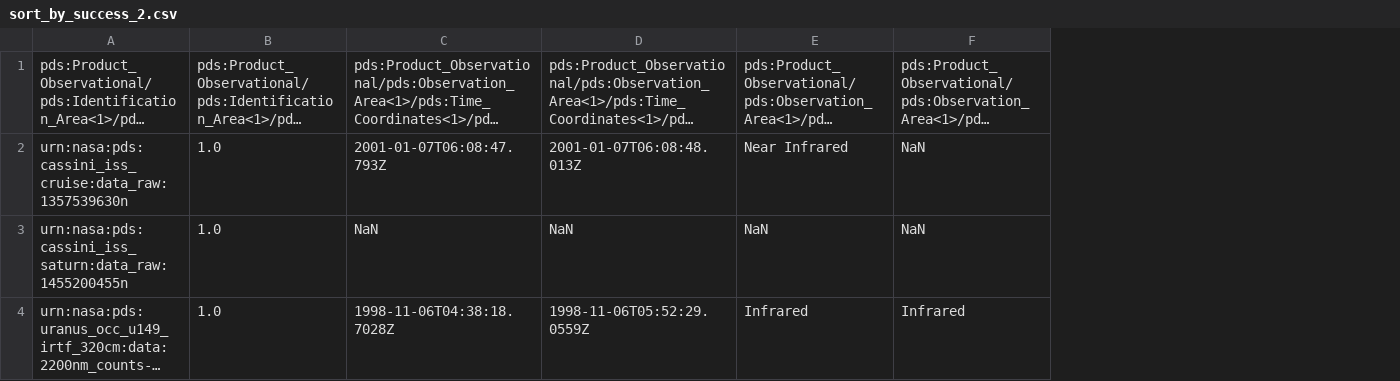
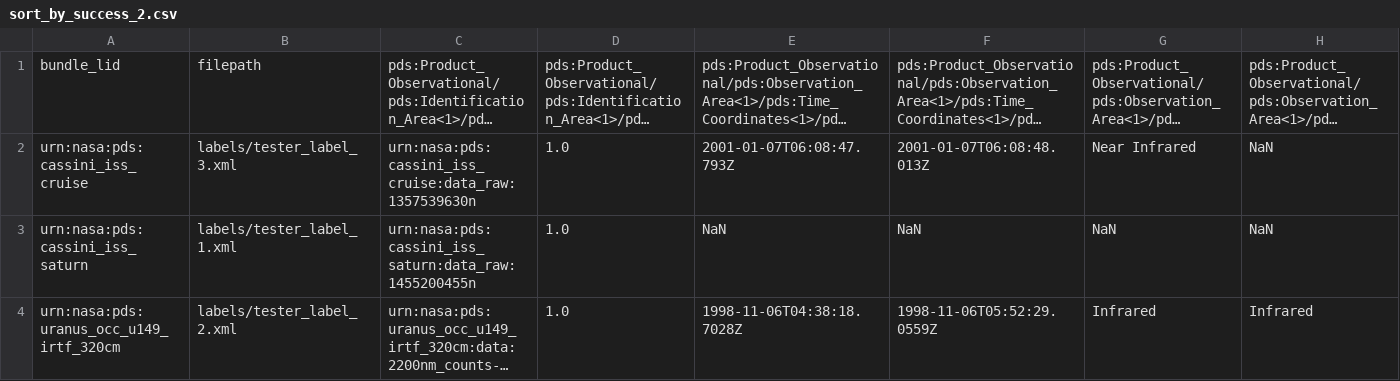
Before and after one commit to SETI/rms-pds4indextools, a CSV file: test_files/expected/sort_by_success_2.csv, drawn as a sheet; long unchanged cells end in …; the diff names each change by its address in the sheet, - before the commit and + after, or states it on an @@ line.

```diff
--- a/test_files/expected/sort_by_success_2.csv
+++ b/test_files/expected/sort_by_success_2.csv
+column A, rows 1-4: bundle_lid | urn:nasa:pds:cassini_iss_cruise | urn:nasa:pds:cassini_iss_saturn | urn:nasa:pds:uranus_occ_u149_irtf_320cm
+column B, rows 1-4: filepath | labels/tester_label_3.xml | labels/tester_label_1.xml | labels/tester_label_2.xml
```
Also changed, not shown: 60 other files.
